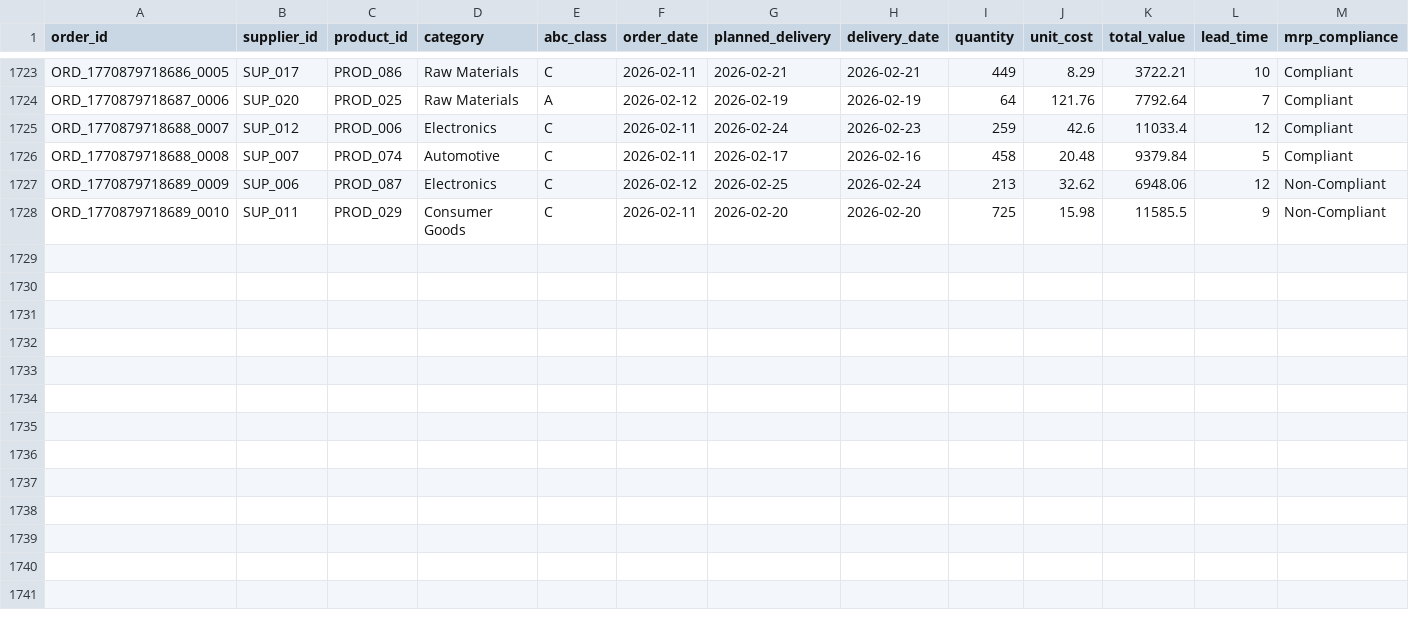
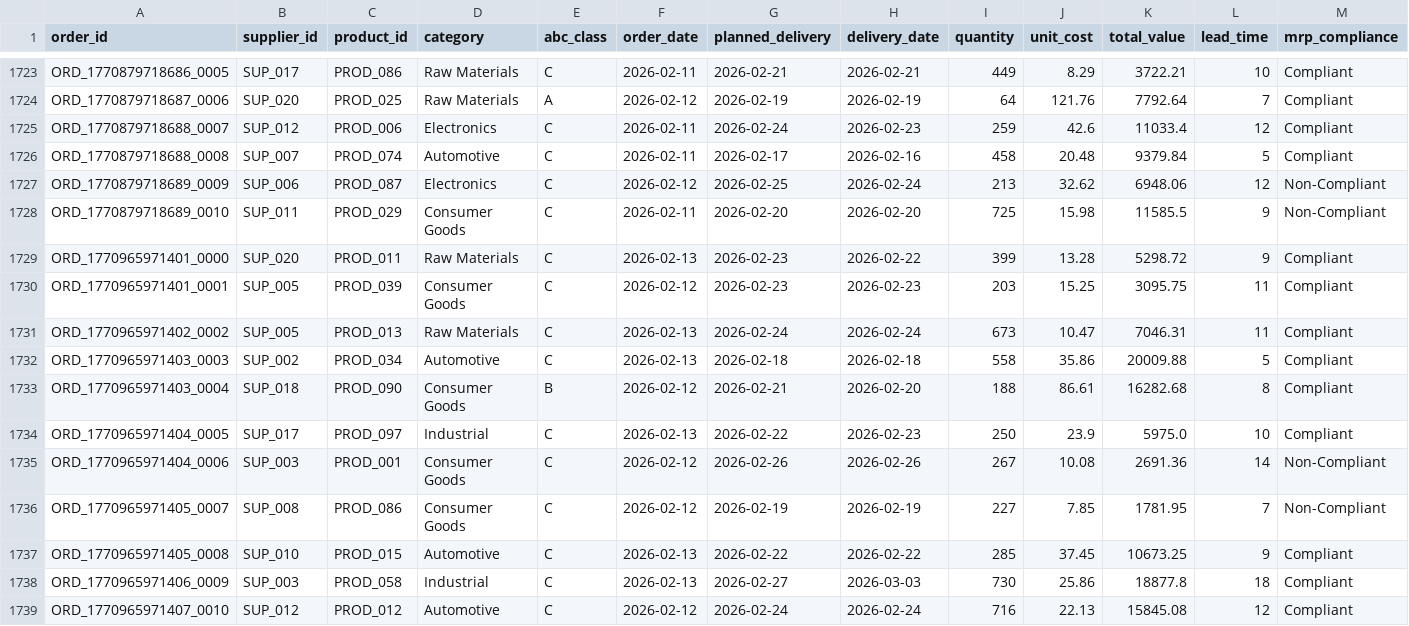
Before and after one commit to arvinddharanidharan/supply-chain-planning-dashboard, a CSV file: data/orders.csv, drawn as a sheet; only a part is shown, gaps mark what is left out; rows hold the shown columns only; the diff names each change by its address in the sheet, - before the commit and + after, or states it on an @@ line.

Commit message:
Automated ETL: Daily supply chain data update

```diff
--- a/data/orders.csv
+++ b/data/orders.csv
+row 1729: ORD_1770965971401_0000 | SUP_020 | PROD_011 | Raw Materials | C | 2026-02-13 | 2026-02-23 | 2026-02-22 | 399 | 13.28 | 5298.72 | 9 | Compliant
+row 1730: ORD_1770965971401_0001 | SUP_005 | PROD_039 | Consumer Goods | C | 2026-02-12 | 2026-02-23 | 2026-02-23 | 203 | 15.25 | 3095.75 | 11 | Compliant
+row 1731: ORD_1770965971402_0002 | SUP_005 | PROD_013 | Raw Materials | C | 2026-02-13 | 2026-02-24 | 2026-02-24 | 673 | 10.47 | 7046.31 | 11 | Compliant
+row 1732: ORD_1770965971403_0003 | SUP_002 | PROD_034 | Automotive | C | 2026-02-13 | 2026-02-18 | 2026-02-18 | 558 | 35.86 | 20009.88 | 5 | Compliant
+row 1733: ORD_1770965971403_0004 | SUP_018 | PROD_090 | Consumer Goods | B | 2026-02-12 | 2026-02-21 | 2026-02-20 | 188 | 86.61 | 16282.68 | 8 | Compliant
+row 1734: ORD_1770965971404_0005 | SUP_017 | PROD_097 | Industrial | C | 2026-02-13 | 2026-02-22 | 2026-02-23 | 250 | 23.9 | 5975.0 | 10 | Compliant
+row 1735: ORD_1770965971404_0006 | SUP_003 | PROD_001 | Consumer Goods | C | 2026-02-12 | 2026-02-26 | 2026-02-26 | 267 | 10.08 | 2691.36 | 14 | Non-Compliant
+row 1736: ORD_1770965971405_0007 | SUP_008 | PROD_086 | Consumer Goods | C | 2026-02-12 | 2026-02-19 | 2026-02-19 | 227 | 7.85 | 1781.95 | 7 | Non-Compliant
+row 1737: ORD_1770965971405_0008 | SUP_010 | PROD_015 | Automotive | C | 2026-02-13 | 2026-02-22 | 2026-02-22 | 285 | 37.45 | 10673.25 | 9 | Compliant
+row 1738: ORD_1770965971406_0009 | SUP_003 | PROD_058 | Industrial | C | 2026-02-13 | 2026-02-27 | 2026-03-03 | 730 | 25.86 | 18877.8 | 18 | Compliant
+row 1739: ORD_1770965971407_0010 | SUP_012 | PROD_012 | Automotive | C | 2026-02-12 | 2026-02-24 | 2026-02-24 | 716 | 22.13 | 15845.08 | 12 | Compliant
```
Also changed, not shown: data/inventory.csv, data/products.csv, 3 other files.
